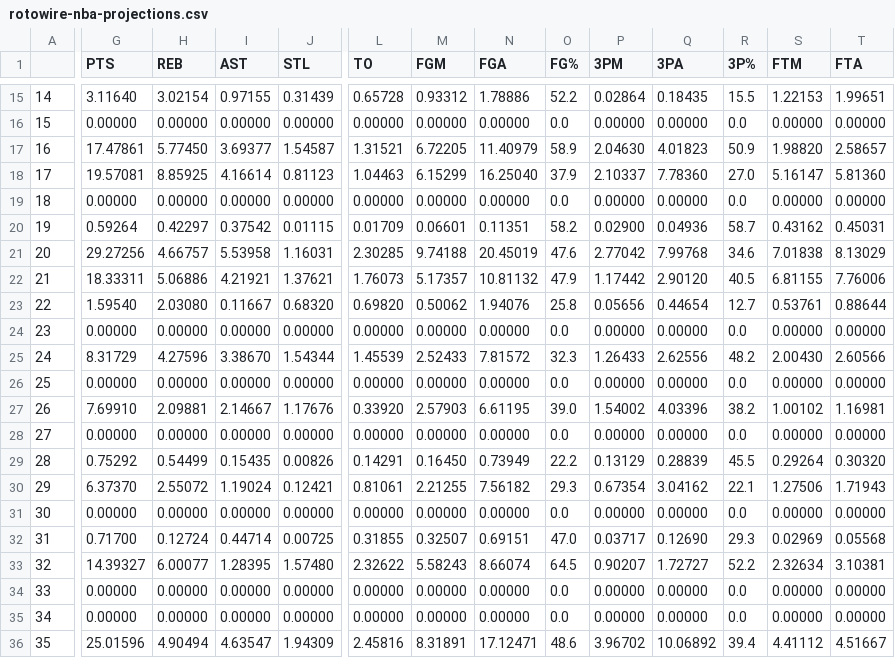
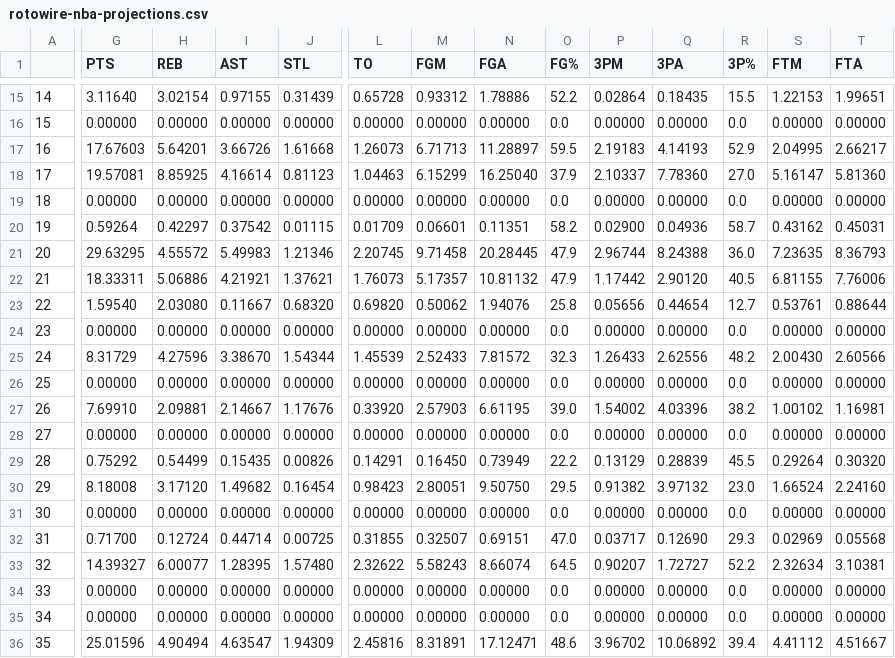
Before and after one commit to JonPGH/nflApp, a CSV file: Data/rotowire-nba-projections.csv, drawn as a sheet; only a part is shown, gaps mark what is left out; the diff covers the shown part only; the diff names each change by its address in the sheet, - before the commit and + after, or states it on an @@ line.

```diff
--- a/Data/rotowire-nba-projections.csv
+++ b/Data/rotowire-nba-projections.csv
-G17 (PTS): 17.47861
+G17 (PTS): 17.67603
-H17 (REB): 5.77450
+H17 (REB): 5.64201
-I17 (AST): 3.69377
+I17 (AST): 3.66726
-J17 (STL): 1.54587
+J17 (STL): 1.61668
-L17 (TO): 1.31521
+L17 (TO): 1.26073
-M17 (FGM): 6.72205
+M17 (FGM): 6.71713
-N17 (FGA): 11.40979
+N17 (FGA): 11.28897
-O17 (FG%): 58.9
+O17 (FG%): 59.5
-P17 (3PM): 2.04630
+P17 (3PM): 2.19183
-Q17 (3PA): 4.01823
+Q17 (3PA): 4.14193
-R17 (3P%): 50.9
+R17 (3P%): 52.9
-S17 (FTM): 1.98820
+S17 (FTM): 2.04995
-T17 (FTA): 2.58657
+T17 (FTA): 2.66217
-G21 (PTS): 29.27256
+G21 (PTS): 29.63295
-H21 (REB): 4.66757
+H21 (REB): 4.55572
-I21 (AST): 5.53958
+I21 (AST): 5.49983
-J21 (STL): 1.16031
+J21 (STL): 1.21346
-L21 (TO): 2.30285
+L21 (TO): 2.20745
-M21 (FGM): 9.74188
+M21 (FGM): 9.71458
-N21 (FGA): 20.45019
+N21 (FGA): 20.28445
-O21 (FG%): 47.6
+O21 (FG%): 47.9
-P21 (3PM): 2.77042
+P21 (3PM): 2.96744
-Q21 (3PA): 7.99768
+Q21 (3PA): 8.24388
-R21 (3P%): 34.6
+R21 (3P%): 36.0
-S21 (FTM): 7.01838
+S21 (FTM): 7.23635
-T21 (FTA): 8.13029
+T21 (FTA): 8.36793
-G30 (PTS): 6.37370
+G30 (PTS): 8.18008
-H30 (REB): 2.55072
+H30 (REB): 3.17120
-I30 (AST): 1.19024
+I30 (AST): 1.49682
-J30 (STL): 0.12421
+J30 (STL): 0.16454
-L30 (TO): 0.81061
+L30 (TO): 0.98423
-M30 (FGM): 2.21255
+M30 (FGM): 2.80051
-N30 (FGA): 7.56182
+N30 (FGA): 9.50750
-O30 (FG%): 29.3
+O30 (FG%): 29.5
-P30 (3PM): 0.67354
+P30 (3PM): 0.91382
-Q30 (3PA): 3.04162
+Q30 (3PA): 3.97132
-R30 (3P%): 22.1
+R30 (3P%): 23.0
-S30 (FTM): 1.27506
+S30 (FTM): 1.66524
-T30 (FTA): 1.71943
+T30 (FTA): 2.24160
```
Also changed, not shown: 149 edited cells elsewhere in this file, Data/NBA DFS Projections.csv, Data/dailynbaprojections.csv.
